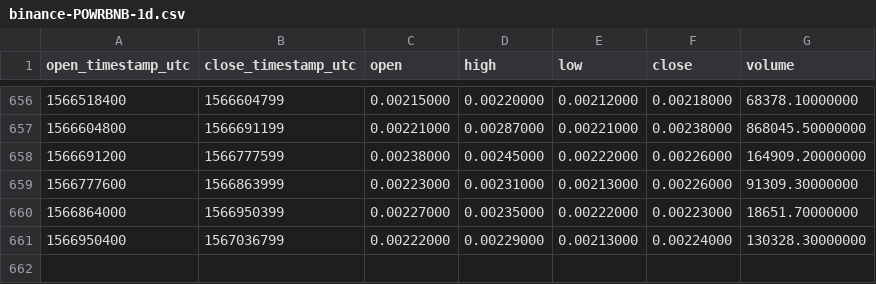
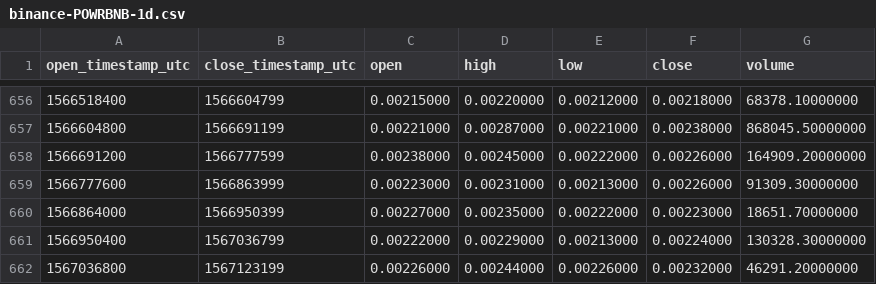
Before and after one commit to cryptobigbro/binance-POWRBNB, a CSV file: binance-POWRBNB-1d.csv, drawn as a sheet; only a part is shown, gaps mark what is left out.

Commit message:
Update OHLCV data.

```diff
--- a/binance-POWRBNB-1d.csv
+++ b/binance-POWRBNB-1d.csv
@@ -661 +661,2 @@ open_timestamp_utc,close_timestamp_utc,open,high,low,close,volume
 1566950400,1567036799,0.00222000,0.00229000,0.00213000,0.00224000,130328.30000000
+1567036800,1567123199,0.00226000,0.00244000,0.00226000,0.00232000,46291.20000000
```
Also changed, not shown: 1 other file.
